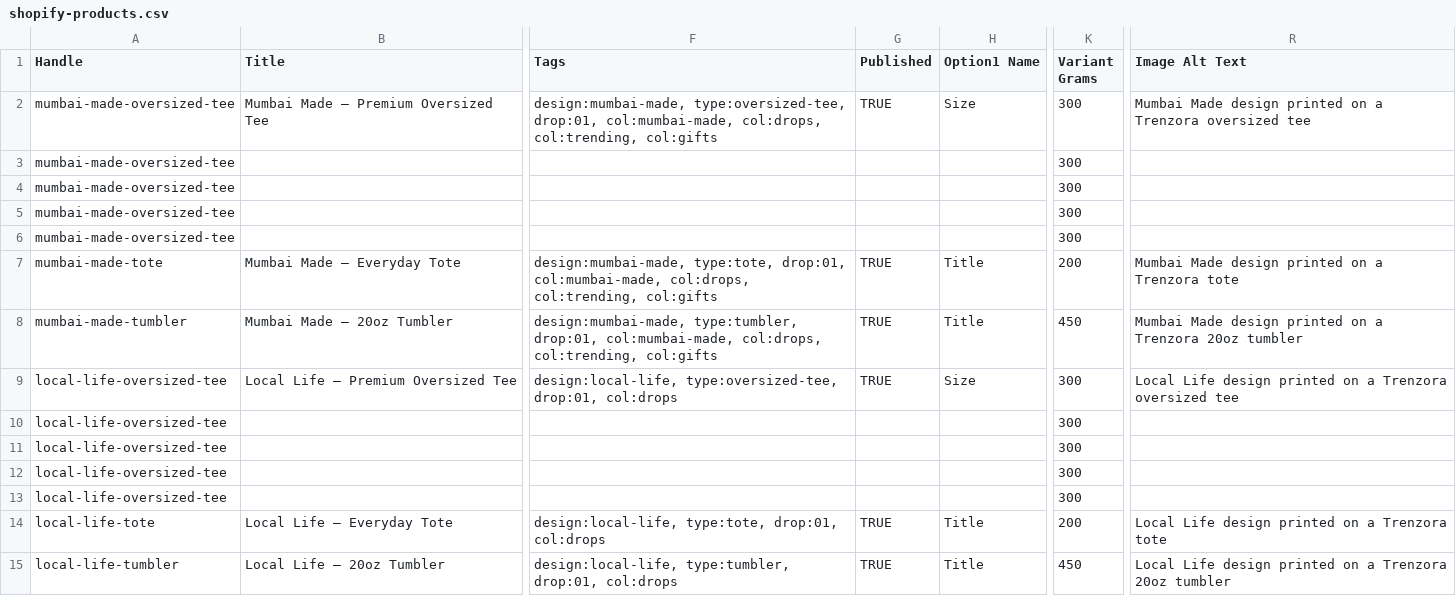
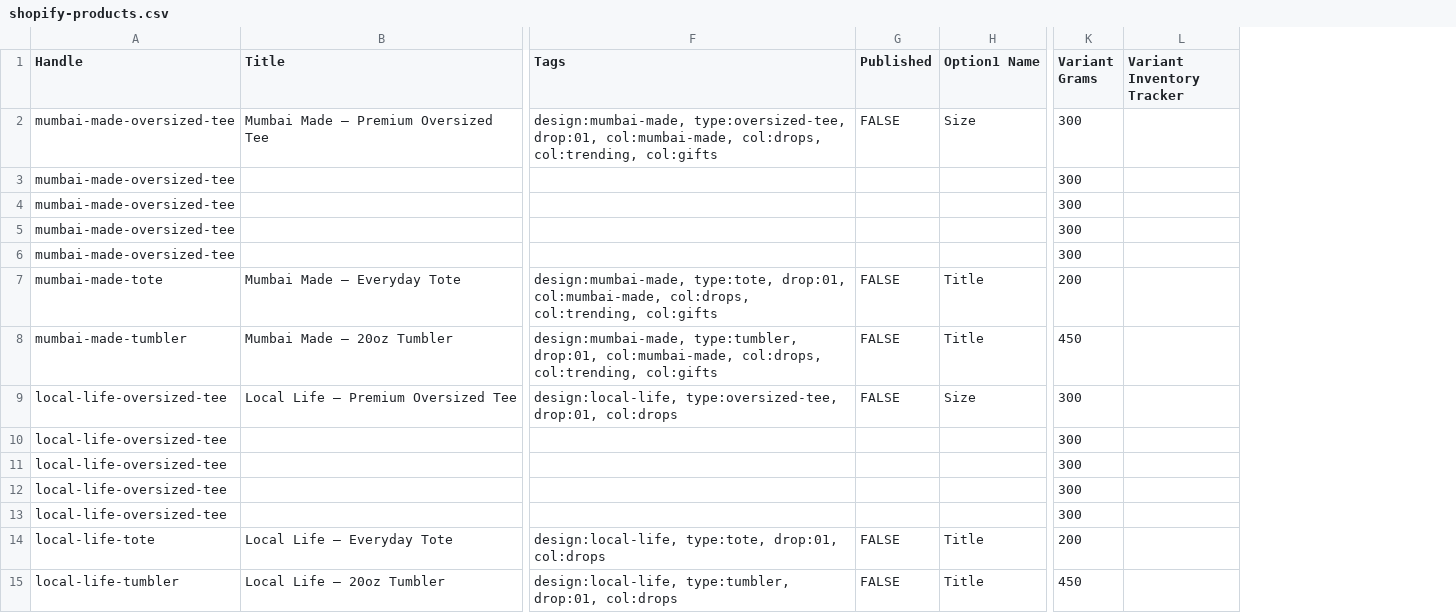
Before and after one commit to trenzora2024-gif/repo, a CSV file: catalogue/shopify-products.csv, drawn as a sheet; only a part is shown, gaps mark what is left out; removed rows and columns are numbered as before the commit, all else as after; the diff covers the shown part only; the diff names each change by its address in the sheet, - before the commit and + after, or states it on an @@ line.

```diff
--- a/catalogue/shopify-products.csv
+++ b/catalogue/shopify-products.csv
+column L (Variant Inventory Tracker), empty
-column R (Image Alt Text), rows 2-15: Mumbai Made design printed on a Trenzora oversized tee |  |  |  |  | Mumbai Made design printed on a Trenzora tote | Mumbai Made design printed on a Trenzora 20oz tumbler | Local Life design printed on a Trenzora oversized tee |  |  |  |  | Local Life design printed on a Trenzora tote | Local Life design printed on a Trenzora 20oz tumbler
-G2 (Published): TRUE
+G2 (Published): FALSE
-G7:G9 (Published): TRUE
+G7:G9 (Published): FALSE
-G14:G15 (Published): TRUE
+G14:G15 (Published): FALSE
```
Also changed, not shown: 24 edited cells elsewhere in this file, catalogue/supplier-map.csv, 24 other files.
